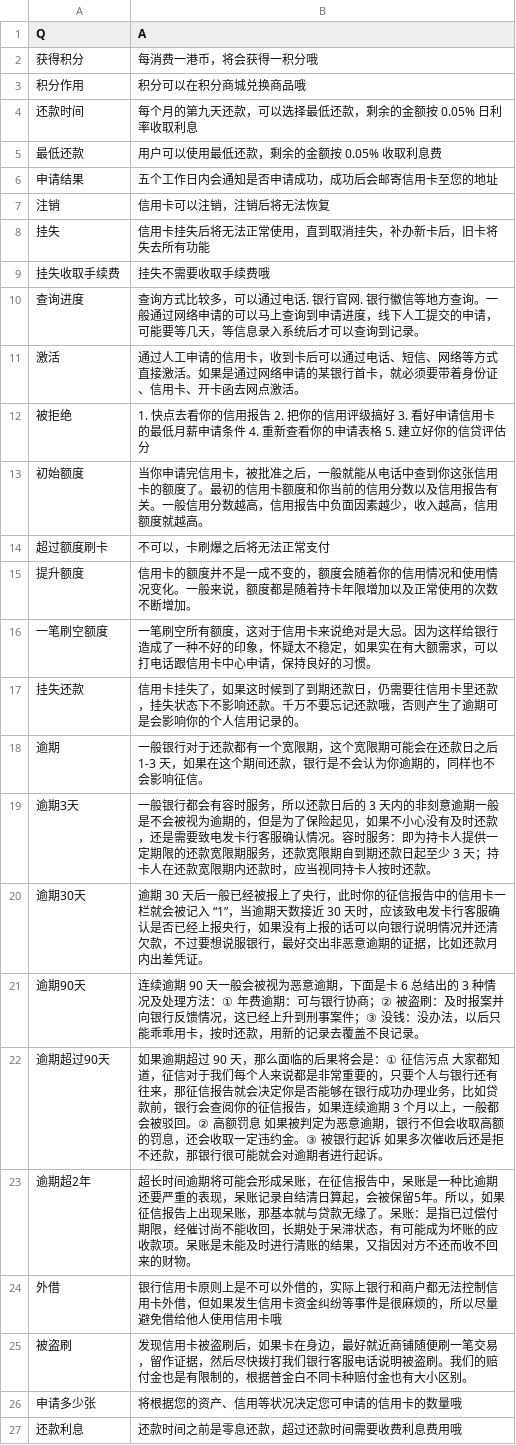
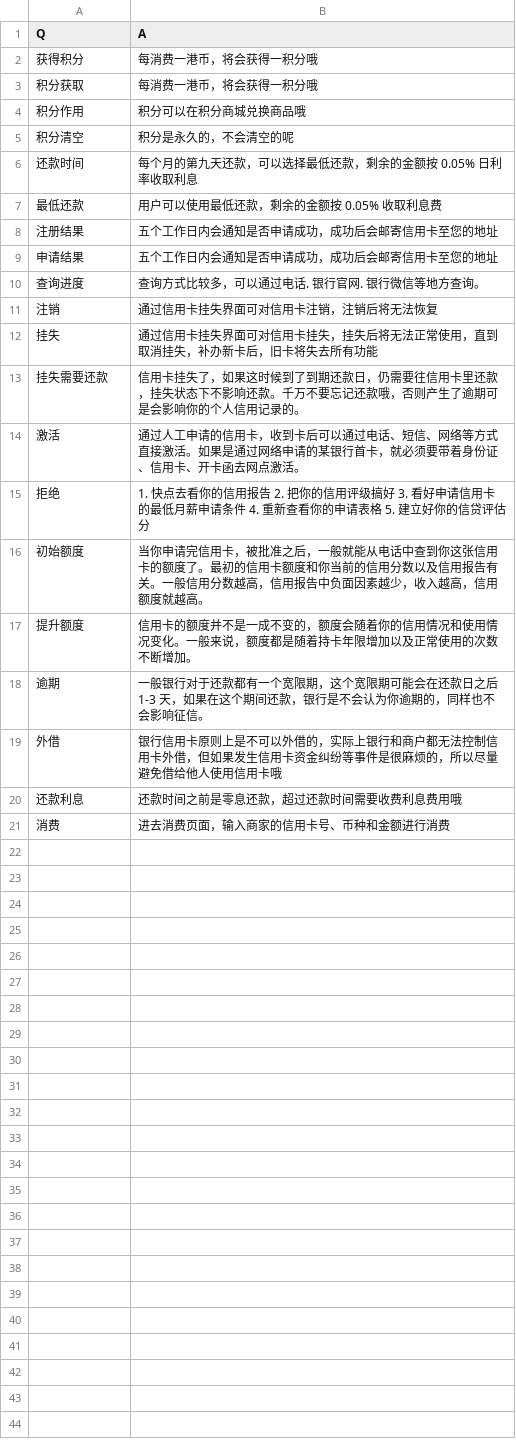
Before and after one commit to CourierKyn/alan-turing, a CSV file: Q&A.csv, drawn as a sheet.

Commit message:
部署服务器

```diff
--- a/Q&A.csv
+++ b/Q&A.csv
@@ -2,26 +2,20 @@ Q,A
 获得积分,  每消费一港币，将会获得一积分哦
+积分获取,  每消费一港币，将会获得一积分哦
 积分作用,  积分可以在积分商城兑换商品哦
+积分清空, 积分是永久的，不会清空的呢
 还款时间,  每个月的第九天还款，可以选择最低还款，剩余的金额按 0.05% 日利率收取利息
 最低还款,  用户可以使用最低还款，剩余的金额按 0.05% 收取利息费
+注册结果,  五个工作日内会通知是否申请成功，成功后会邮寄信用卡至您的地址
 申请结果,  五个工作日内会通知是否申请成功，成功后会邮寄信用卡至您的地址
-注销,  信用卡可以注销，注销后将无法恢复
-挂失,  信用卡挂失后将无法正常使用，直到取消挂失，补办新卡后，旧卡将失去所有功能
-挂失收取手续费,  挂失不需要收取手续费哦
-查询进度,  查询方式比较多，可以通过电话. 银行官网. 银行徽信等地方查询。一般通过网络申请的可以马上查询到申请进度，线下人工提交的申请，可能要等几天，等信息录入系统后才可以查询到记录。
+查询进度,  查询方式比较多，可以通过电话. 银行官网. 银行微信等地方查询。
+注销,  通过信用卡挂失界面可对信用卡注销，注销后将无法恢复
+挂失,  通过信用卡挂失界面可对信用卡挂失，挂失后将无法正常使用，直到取消挂失，补办新卡后，旧卡将失去所有功能
+挂失需要还款,  信用卡挂失了，如果这时候到了到期还款日，仍需要往信用卡里还款，挂失状态下不影响还款。千万不要忘记还款哦，否则产生了逾期可是会影响你的个人信用记录的。
 激活,  通过人工申请的信用卡，收到卡后可以通过电话、短信、网络等方式直接激活。如果是通过网络申请的某银行首卡，就必须要带着身份证、信用卡、开卡函去网点激活。
-被拒绝,  1. 快点去看你的信用报告 2. 把你的信用评级搞好 3. 看好申请信用卡的最低月薪申请条件 4. 重新查看你的申请表格 5. 建立好你的信贷评估分
+拒绝,  1. 快点去看你的信用报告 2. 把你的信用评级搞好 3. 看好申请信用卡的最低月薪申请条件 4. 重新查看你的申请表格 5. 建立好你的信贷评估分
 初始额度,  当你申请完信用卡，被批准之后，一般就能从电话中查到你这张信用卡的额度了。最初的信用卡额度和你当前的信用分数以及信用报告有关。一般信用分数越高，信用报告中负面因素越少，收入越高，信用额度就越高。
-超过额度刷卡,  不可以，卡刷爆之后将无法正常支付
 提升额度,  信用卡的额度并不是一成不变的，额度会随着你的信用情况和使用情况变化。一般来说，额度都是随着持卡年限增加以及正常使用的次数不断增加。
-一笔刷空额度,  一笔刷空所有额度，这对于信用卡来说绝对是大忌。因为这样给银行造成了一种不好的印象，怀疑太不稳定，如果实在有大额需求，可以打电话跟信用卡中心申请，保持良好的习惯。
-挂失还款,  信用卡挂失了，如果这时候到了到期还款日，仍需要往信用卡里还款，挂失状态下不影响还款。千万不要忘记还款哦，否则产生了逾期可是会影响你的个人信用记录的。
 逾期,  一般银行对于还款都有一个宽限期，这个宽限期可能会在还款日之后 1-3 天，如果在这个期间还款，银行是不会认为你逾期的，同样也不会影响征信。
-逾期3天,  一般银行都会有容时服务，所以还款日后的 3 天内的非刻意逾期一般是不会被视为逾期的，但是为了保险起见，如果不小心没有及时还款，还是需要致电发卡行客服确认情况。容时服务：即为持卡人提供一定期限的还款宽限期服务，还款宽限期自到期还款日起至少 3 天；持卡人在还款宽限期内还款时，应当视同持卡人按时还款。
-逾期30天,   逾期 30 天后一般已经被报上了央行，此时你的征信报告中的信用卡一栏就会被记入 “1”，当逾期天数接近 30 天时，应该致电发卡行客服确认是否已经上报央行，如果没有上报的话可以向银行说明情况并还清欠款，不过要想说服银行，最好交出非恶意逾期的证据，比如还款月内出差凭证。
-逾期90天,   连续逾期 90 天一般会被视为恶意逾期，下面是卡 6 总结出的 3 种情况及处理方法：① 年费逾期：可与银行协商；② 被盗刷：及时报案并向银行反馈情况，这已经上升到刑事案件；③ 没钱：没办法，以后只能乖乖用卡，按时还款，用新的记录去覆盖不良记录。
-逾期超过90天,   如果逾期超过 90 天，那么面临的后果将会是：① 征信污点  大家都知道，征信对于我们每个人来说都是非常重要的，只要个人与银行还有往来，那征信报告就会决定你是否能够在银行成功办理业务，比如贷款前，银行会查阅你的征信报告，如果连续逾期 3 个月以上，一般都会被驳回。② 高额罚息  如果被判定为恶意逾期，银行不但会收取高额的罚息，还会收取一定违约金。③ 被银行起诉  如果多次催收后还是拒不还款，那银行很可能就会对逾期者进行起诉。
-逾期超2年,  超长时间逾期将可能会形成呆账，在征信报告中，呆账是一种比逾期还要严重的表现，呆账记录自结清日算起，会被保留5年。所以，如果征信报告上出现呆账，那基本就与贷款无缘了。呆账：是指已过偿付期限，经催讨尚不能收回，长期处于呆滞状态，有可能成为坏账的应收款项。呆账是未能及时进行清账的结果，又指因对方不还而收不回来的财物。
 外借,  银行信用卡原则上是不可以外借的，实际上银行和商户都无法控制信用卡外借，但如果发生信用卡资金纠纷等事件是很麻烦的，所以尽量避免借给他人使用信用卡哦
-被盗刷,  发现信用卡被盗刷后，如果卡在身边，最好就近商铺随便刷一笔交易，留作证据，然后尽快拨打我们银行客服电话说明被盗刷。我们的赔付金也是有限制的，根据普金白不同卡种赔付金也有大小区别。
-申请多少张,  将根据您的资产、信用等状况决定您可申请的信用卡的数量哦
 还款利息,  还款时间之前是零息还款，超过还款时间需要收费利息费用哦
+消费, 进去消费页面，输入商家的信用卡号、币种和金额进行消费
```
